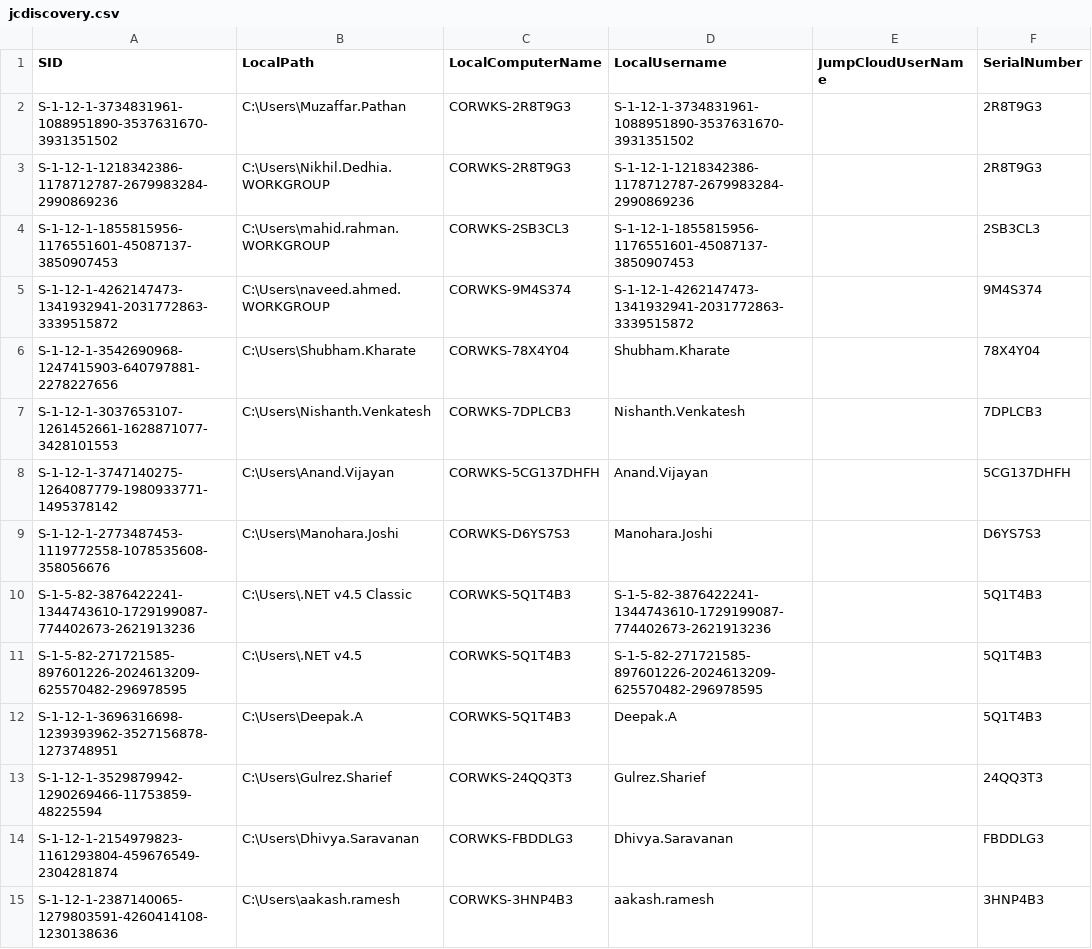
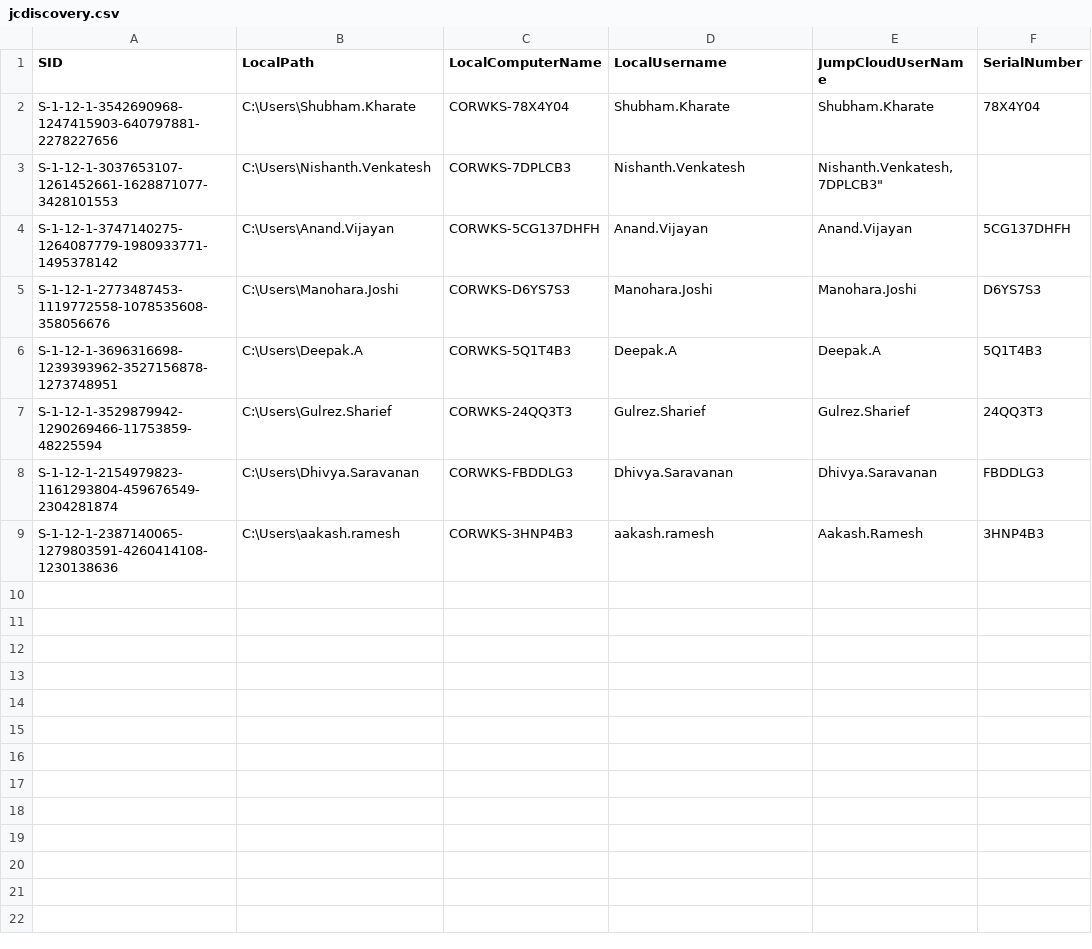
Before and after one commit to nikhil-syngience/Jumpcloud-ADMU-Discovery, a CSV file: jcdiscovery.csv, drawn as a sheet.

Commit message:
Update jcdiscovery.csv

```diff
--- a/jcdiscovery.csv
+++ b/jcdiscovery.csv
@@ -1,15 +1,9 @@
 "SID","LocalPath","LocalComputerName","LocalUsername","JumpCloudUserName","SerialNumber"
-"S-1-12-1-3734831961-1088951890-3537631670-3931351502","C:\Users\Muzaffar.Pathan","CORWKS-2R8T9G3","S-1-12-1-3734831961-1088951890-3537631670-3931351502",,"2R8T9G3"
-"S-1-12-1-1218342386-1178712787-2679983284-2990869236","C:\Users\Nikhil.Dedhia.WORKGROUP","CORWKS-2R8T9G3","S-1-12-1-1218342386-1178712787-2679983284-2990869236",,"2R8T9G3"
-"S-1-12-1-1855815956-1176551601-45087137-3850907453","C:\Users\mahid.rahman.WORKGROUP","CORWKS-2SB3CL3","S-1-12-1-1855815956-1176551601-45087137-3850907453",,"2SB3CL3"
-"S-1-12-1-4262147473-1341932941-2031772863-3339515872","C:\Users\naveed.ahmed.WORKGROUP","CORWKS-9M4S374","S-1-12-1-4262147473-1341932941-2031772863-3339515872",,"9M4S374"
-"S-1-12-1-3542690968-1247415903-640797881-2278227656","C:\Users\Shubham.Kharate","CORWKS-78X4Y04","Shubham.Kharate",,"78X4Y04"
-"S-1-12-1-3037653107-1261452661-1628871077-3428101553","C:\Users\Nishanth.Venkatesh","CORWKS-7DPLCB3","Nishanth.Venkatesh",,"7DPLCB3"
-"S-1-12-1-3747140275-1264087779-1980933771-1495378142","C:\Users\Anand.Vijayan","CORWKS-5CG137DHFH","Anand.Vijayan",,"5CG137DHFH"
-"S-1-12-1-2773487453-1119772558-1078535608-358056676","C:\Users\Manohara.Joshi","CORWKS-D6YS7S3","Manohara.Joshi",,"D6YS7S3"
-"S-1-5-82-3876422241-1344743610-1729199087-774402673-2621913236","C:\Users\.NET v4.5 Classic","CORWKS-5Q1T4B3","S-1-5-82-3876422241-1344743610-1729199087-774402673-2621913236",,"5Q1T4B3"
-"S-1-5-82-271721585-897601226-2024613209-625570482-296978595","C:\Users\.NET v4.5","CORWKS-5Q1T4B3","S-1-5-82-271721585-897601226-2024613209-625570482-296978595",,"5Q1T4B3"
-"S-1-12-1-3696316698-1239393962-3527156878-1273748951","C:\Users\Deepak.A","CORWKS-5Q1T4B3","Deepak.A",,"5Q1T4B3"
-"S-1-12-1-3529879942-1290269466-11753859-48225594","C:\Users\Gulrez.Sharief","CORWKS-24QQ3T3","Gulrez.Sharief",,"24QQ3T3"
-"S-1-12-1-2154979823-1161293804-459676549-2304281874","C:\Users\Dhivya.Saravanan","CORWKS-FBDDLG3","Dhivya.Saravanan",,"FBDDLG3"
-"S-1-12-1-2387140065-1279803591-4260414108-1230138636","C:\Users\aakash.ramesh","CORWKS-3HNP4B3","aakash.ramesh",,"3HNP4B3"
+"S-1-12-1-3542690968-1247415903-640797881-2278227656","C:\Users\Shubham.Kharate","CORWKS-78X4Y04","Shubham.Kharate","Shubham.Kharate","78X4Y04"
+"S-1-12-1-3037653107-1261452661-1628871077-3428101553","C:\Users\Nishanth.Venkatesh","CORWKS-7DPLCB3","Nishanth.Venkatesh","Nishanth.Venkatesh,"7DPLCB3"
+"S-1-12-1-3747140275-1264087779-1980933771-1495378142","C:\Users\Anand.Vijayan","CORWKS-5CG137DHFH","Anand.Vijayan","Anand.Vijayan","5CG137DHFH"
+"S-1-12-1-2773487453-1119772558-1078535608-358056676","C:\Users\Manohara.Joshi","CORWKS-D6YS7S3","Manohara.Joshi","Manohara.Joshi","D6YS7S3"
+"S-1-12-1-3696316698-1239393962-3527156878-1273748951","C:\Users\Deepak.A","CORWKS-5Q1T4B3","Deepak.A","Deepak.A","5Q1T4B3"
+"S-1-12-1-3529879942-1290269466-11753859-48225594","C:\Users\Gulrez.Sharief","CORWKS-24QQ3T3","Gulrez.Sharief","Gulrez.Sharief","24QQ3T3"
+"S-1-12-1-2154979823-1161293804-459676549-2304281874","C:\Users\Dhivya.Saravanan","CORWKS-FBDDLG3","Dhivya.Saravanan","Dhivya.Saravanan","FBDDLG3"
+"S-1-12-1-2387140065-1279803591-4260414108-1230138636","C:\Users\aakash.ramesh","CORWKS-3HNP4B3","aakash.ramesh","Aakash.Ramesh","3HNP4B3"
```
